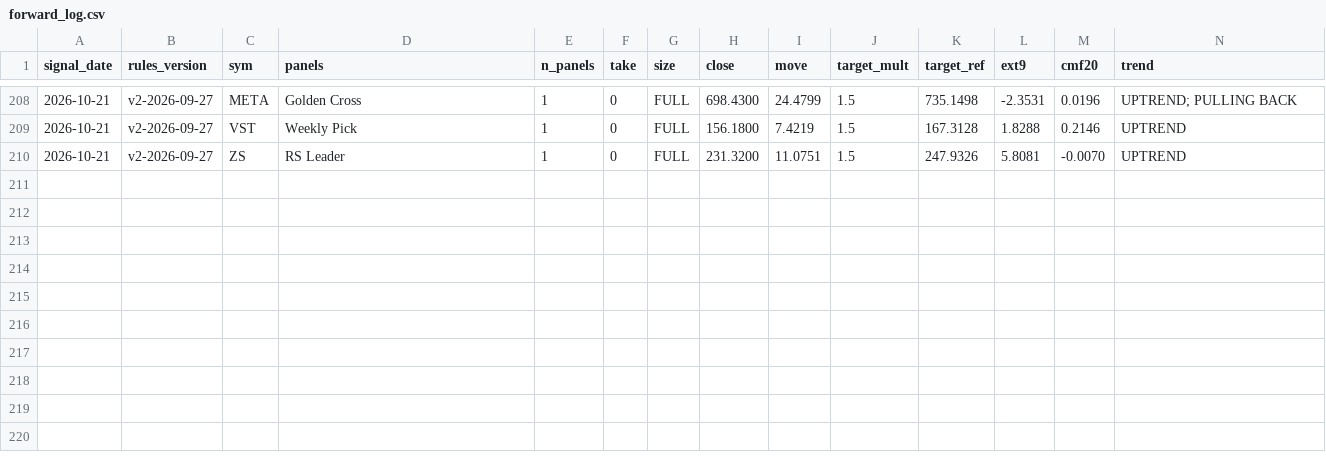
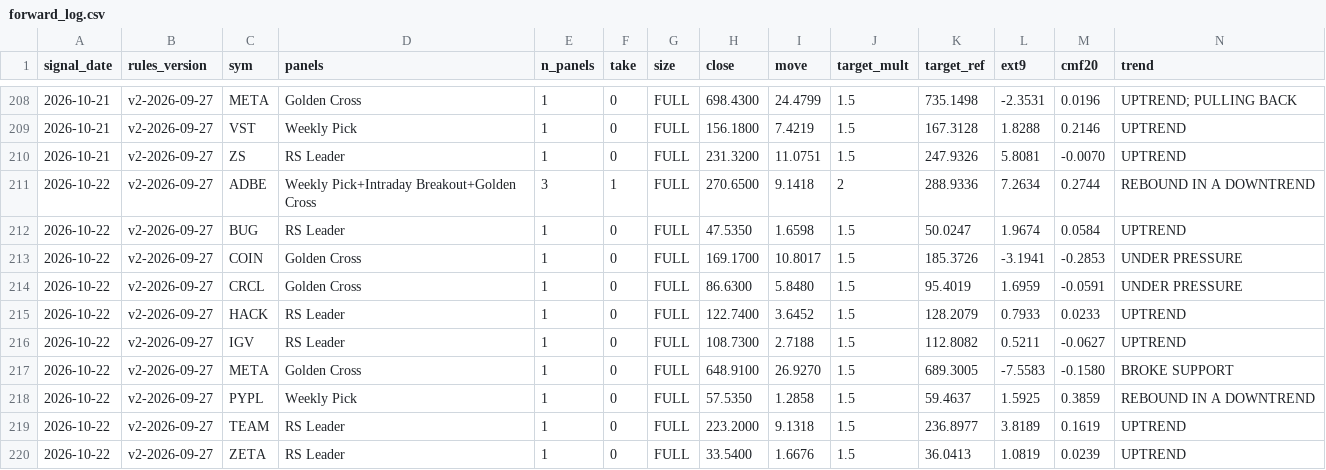
Before and after one commit to Moopheus1/Basket-Command-Centre-3, a CSV file: docs/forward_log.csv, drawn as a sheet; only a part is shown, gaps mark what is left out; rows hold the shown columns only; the diff names each change by its address in the sheet, - before the commit and + after, or states it on an @@ line.

```diff
--- a/docs/forward_log.csv
+++ b/docs/forward_log.csv
+row 211: 2026-10-22 | v2-2026-09-27 | ADBE | Weekly Pick+Intraday Breakout+Golden Cross | 3 | 1 | FULL | 270.6500 | 9.1418 | 2 | 288.9336 | 7.2634 | 0.2744 | REBOUND IN A DOWNTREND
+row 212: 2026-10-22 | v2-2026-09-27 | BUG | RS Leader | 1 | 0 | FULL | 47.5350 | 1.6598 | 1.5 | 50.0247 | 1.9674 | 0.0584 | UPTREND
+row 213: 2026-10-22 | v2-2026-09-27 | COIN | Golden Cross | 1 | 0 | FULL | 169.1700 | 10.8017 | 1.5 | 185.3726 | -3.1941 | -0.2853 | UNDER PRESSURE
+row 214: 2026-10-22 | v2-2026-09-27 | CRCL | Golden Cross | 1 | 0 | FULL | 86.6300 | 5.8480 | 1.5 | 95.4019 | 1.6959 | -0.0591 | UNDER PRESSURE
+row 215: 2026-10-22 | v2-2026-09-27 | HACK | RS Leader | 1 | 0 | FULL | 122.7400 | 3.6452 | 1.5 | 128.2079 | 0.7933 | 0.0233 | UPTREND
+row 216: 2026-10-22 | v2-2026-09-27 | IGV | RS Leader | 1 | 0 | FULL | 108.7300 | 2.7188 | 1.5 | 112.8082 | 0.5211 | -0.0627 | UPTREND
+row 217: 2026-10-22 | v2-2026-09-27 | META | Golden Cross | 1 | 0 | FULL | 648.9100 | 26.9270 | 1.5 | 689.3005 | -7.5583 | -0.1580 | BROKE SUPPORT
+row 218: 2026-10-22 | v2-2026-09-27 | PYPL | Weekly Pick | 1 | 0 | FULL | 57.5350 | 1.2858 | 1.5 | 59.4637 | 1.5925 | 0.3859 | REBOUND IN A DOWNTREND
+row 219: 2026-10-22 | v2-2026-09-27 | TEAM | RS Leader | 1 | 0 | FULL | 223.2000 | 9.1318 | 1.5 | 236.8977 | 3.8189 | 0.1619 | UPTREND
+row 220: 2026-10-22 | v2-2026-09-27 | ZETA | RS Leader | 1 | 0 | FULL | 33.5400 | 1.6676 | 1.5 | 36.0413 | 1.0819 | 0.0239 | UPTREND
```
Also changed, not shown: 1 other file.
